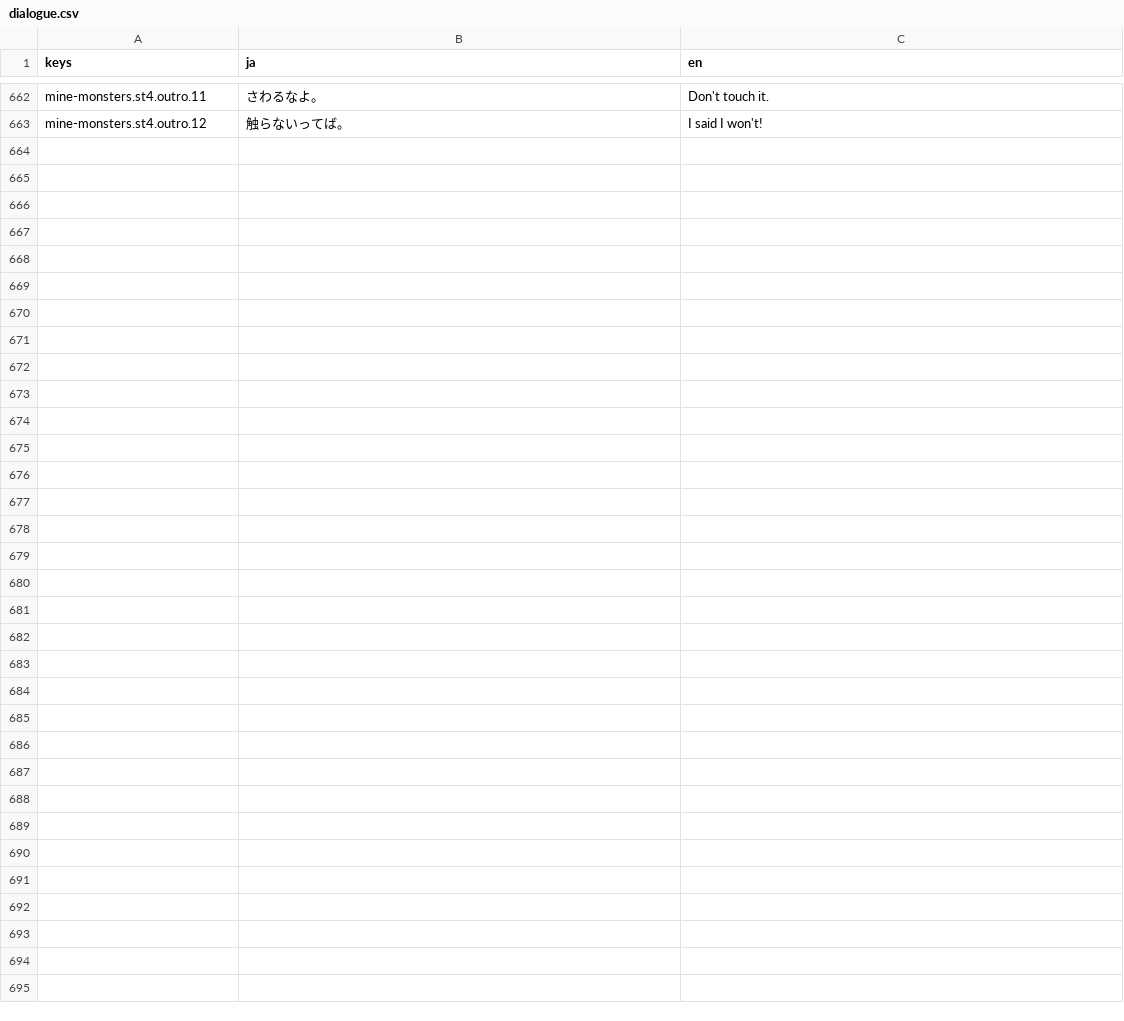
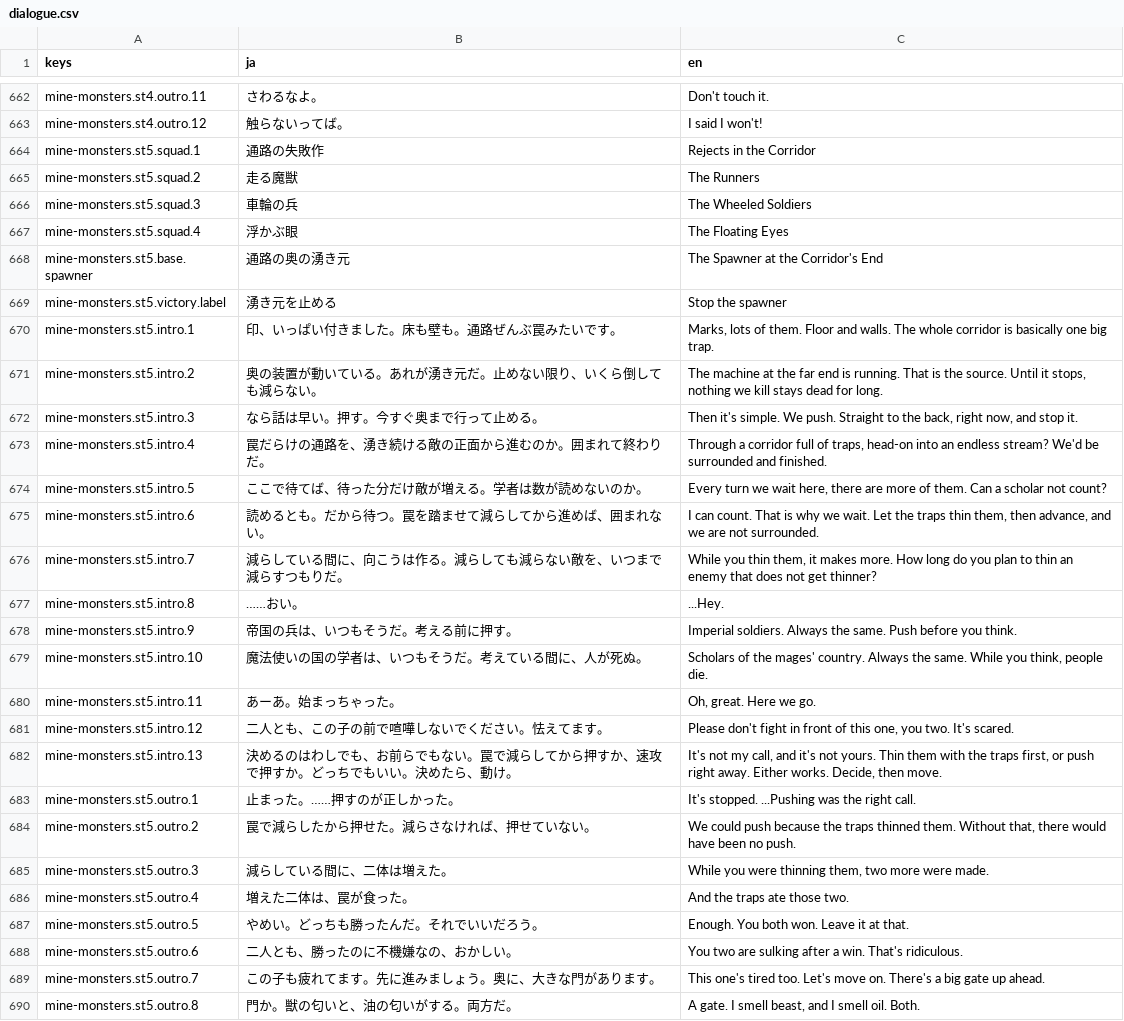
Before and after one commit to sway11466/senaris, a CSV file: godot/data/i18n/dialogue.csv, drawn as a sheet; only a part is shown, gaps mark what is left out; the diff names each change by its address in the sheet, - before the commit and + after, or states it on an @@ line.

```diff
--- a/godot/data/i18n/dialogue.csv
+++ b/godot/data/i18n/dialogue.csv
+row 664: mine-monsters.st5.squad.1 | 通路の失敗作 | Rejects in the Corridor
+row 665: mine-monsters.st5.squad.2 | 走る魔獣 | The Runners
+row 666: mine-monsters.st5.squad.3 | 車輪の兵 | The Wheeled Soldiers
+row 667: mine-monsters.st5.squad.4 | 浮かぶ眼 | The Floating Eyes
+row 668: mine-monsters.st5.base.spawner | 通路の奥の湧き元 | The Spawner at the Corridor's End
+row 669: mine-monsters.st5.victory.label | 湧き元を止める | Stop the spawner
+row 670: mine-monsters.st5.intro.1 | 印、いっぱい付きました。床も壁も。通路ぜんぶ罠みたいです。 | Marks, lots of them. Floor and walls. The whole corridor is basically one big trap.
+row 671: mine-monsters.st5.intro.2 | 奥の装置が動いている。あれが湧き元だ。止めない限り、いくら倒しても減らない。 | The machine at the far end is running. That is the source. Until it stops, nothing we kill stays dead for long.
+row 672: mine-monsters.st5.intro.3 | なら話は早い。押す。今すぐ奥まで行って止める。 | Then it's simple. We push. Straight to the back, right now, and stop it.
+row 673: mine-monsters.st5.intro.4 | 罠だらけの通路を、湧き続ける敵の正面から進むのか。囲まれて終わりだ。 | Through a corridor full of traps, head-on into an endless stream? We'd be surrounded and finished.
+row 674: mine-monsters.st5.intro.5 | ここで待てば、待った分だけ敵が増える。学者は数が読めないのか。 | Every turn we wait here, there are more of them. Can a scholar not count?
+row 675: mine-monsters.st5.intro.6 | 読めるとも。だから待つ。罠を踏ませて減らしてから進めば、囲まれない。 | I can count. That is why we wait. Let the traps thin them, then advance, and we are not surrounded.
+row 676: mine-monsters.st5.intro.7 | 減らしている間に、向こうは作る。減らしても減らない敵を、いつまで減らすつもりだ。 | While you thin them, it makes more. How long do you plan to thin an enemy that does not get thinner?
+row 677: mine-monsters.st5.intro.8 | ……おい。 | ...Hey.
+row 678: mine-monsters.st5.intro.9 | 帝国の兵は、いつもそうだ。考える前に押す。 | Imperial soldiers. Always the same. Push before you think.
+row 679: mine-monsters.st5.intro.10 | 魔法使いの国の学者は、いつもそうだ。考えている間に、人が死ぬ。 | Scholars of the mages' country. Always the same. While you think, people die.
+row 680: mine-monsters.st5.intro.11 | あーあ。始まっちゃった。 | Oh, great. Here we go.
+row 681: mine-monsters.st5.intro.12 | 二人とも、この子の前で喧嘩しないでください。怯えてます。 | Please don't fight in front of this one, you two. It's scared.
+row 682: mine-monsters.st5.intro.13 | 決めるのはわしでも、お前らでもない。罠で減らしてから押すか、速攻で押すか。どっちでもいい。決めたら、動け。 | It's not my call, and it's not yours. Thin them with the traps first, or push right away. Either works. Decide, then move.
+row 683: mine-monsters.st5.outro.1 | 止まった。……押すのが正しかった。 | It's stopped. ...Pushing was the right call.
+row 684: mine-monsters.st5.outro.2 | 罠で減らしたから押せた。減らさなければ、押せていない。 | We could push because the traps thinned them. Without that, there would have been no push.
+row 685: mine-monsters.st5.outro.3 | 減らしている間に、二体は増えた。 | While you were thinning them, two more were made.
+row 686: mine-monsters.st5.outro.4 | 増えた二体は、罠が食った。 | And the traps ate those two.
+row 687: mine-monsters.st5.outro.5 | やめい。どっちも勝ったんだ。それでいいだろう。 | Enough. You both won. Leave it at that.
+row 688: mine-monsters.st5.outro.6 | 二人とも、勝ったのに不機嫌なの、おかしい。 | You two are sulking after a win. That's ridiculous.
+row 689: mine-monsters.st5.outro.7 | この子も疲れてます。先に進みましょう。奥に、大きな門があります。 | This one's tired too. Let's move on. There's a big gate up ahead.
+row 690: mine-monsters.st5.outro.8 | 門か。獣の匂いと、油の匂いがする。両方だ。 | A gate. I smell beast, and I smell oil. Both.
```
Also changed, not shown: godot/data/i18n/campaigns.csv, 4 other files.
